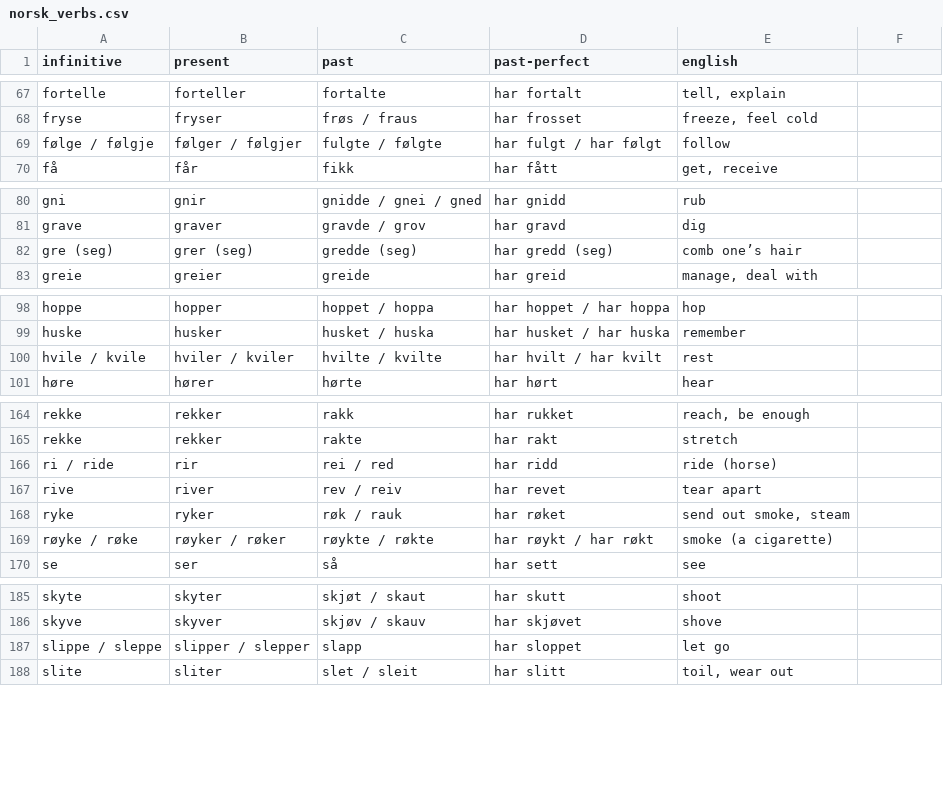
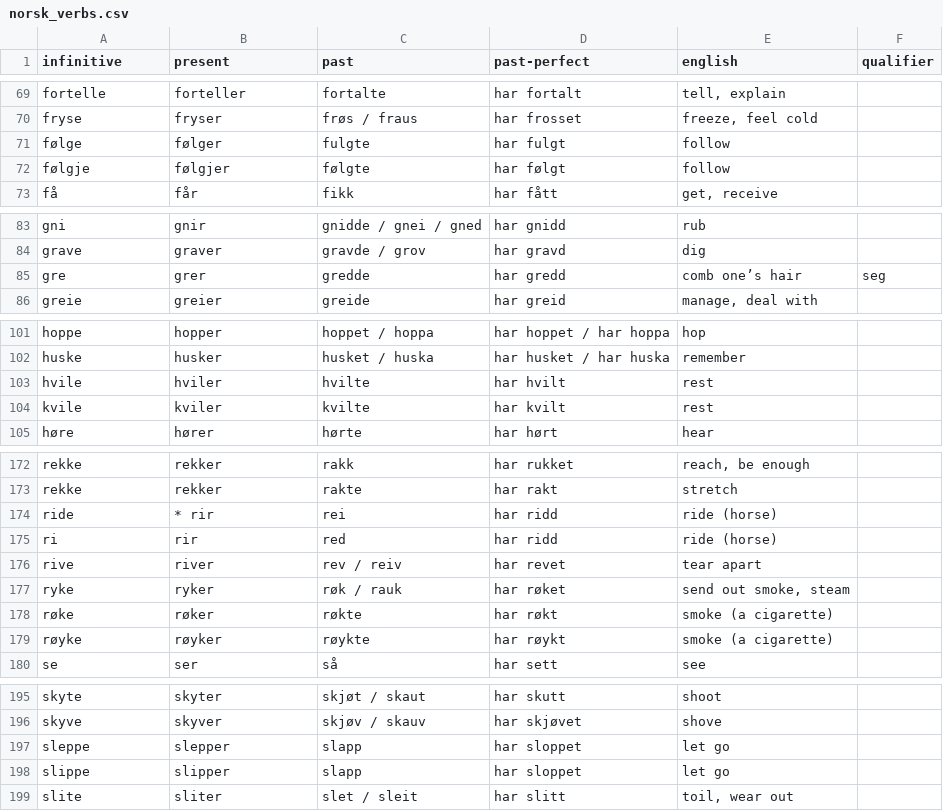
Before and after one commit to benbarbersmith/grokily, a CSV file: data/norsk_verbs.csv, drawn as a sheet; only a part is shown, gaps mark what is left out; the diff covers the shown part only.

Commit message:
Update to CSV verb data and resulting JSON verb data to split out many "multi-verbs" onto individual lines and to split out transitive/intransitive/seg qualifiers to a seperate column. The parser has been updated to reflect this.

```diff
--- a/data/norsk_verbs.csv
+++ b/data/norsk_verbs.csv
@@ -1 +1 @@
-"infinitive","present","past","past-perfect","english"
+"infinitive","present","past","past-perfect","english","qualifier"
@@ -69 +71,2 @@
-"følge / følgje","følger / følgjer","fulgte / følgte","har fulgt / har følgt","follow"
+"følge","følger","fulgte","har fulgt","follow",
+"følgje","følgjer","følgte","har følgt","follow",
@@ -82 +85 @@
-"gre (seg)","grer (seg)","gredde (seg)","har gredd (seg)","comb one’s hair"
+"gre","grer","gredde","har gredd","comb one’s hair","seg"
@@ -100 +103,2 @@
-"hvile / kvile","hviler / kviler","hvilte / kvilte","har hvilt / har kvilt","rest"
+"hvile","hviler","hvilte","har hvilt","rest",
+"kvile","kviler","kvilte","har kvilt","rest",
@@ -166 +174,2 @@
-"ri / ride","rir","rei / red","har ridd","ride (horse)"
+"ride","* rir","rei","har ridd","ride (horse)",
+"ri","rir","red","har ridd","ride (horse)",
@@ -169 +178,2 @@
-"røyke / røke","røyker / røker","røykte / røkte","har røykt / har røkt","smoke (a cigarette)"
+"røke","røker","røkte","har røkt","smoke (a cigarette)",
+"røyke","røyker","røykte","har røykt","smoke (a cigarette)",
@@ -187 +197,2 @@
-"slippe / sleppe","slipper / slepper","slapp","har sloppet","let go"
+"sleppe","slepper","slapp","har sloppet","let go",
+"slippe","slipper","slapp","har sloppet","let go",
```
Also changed, not shown: 10 added rows, 4 removed rows and 14 edited cells elsewhere in this file, 2 other files.
